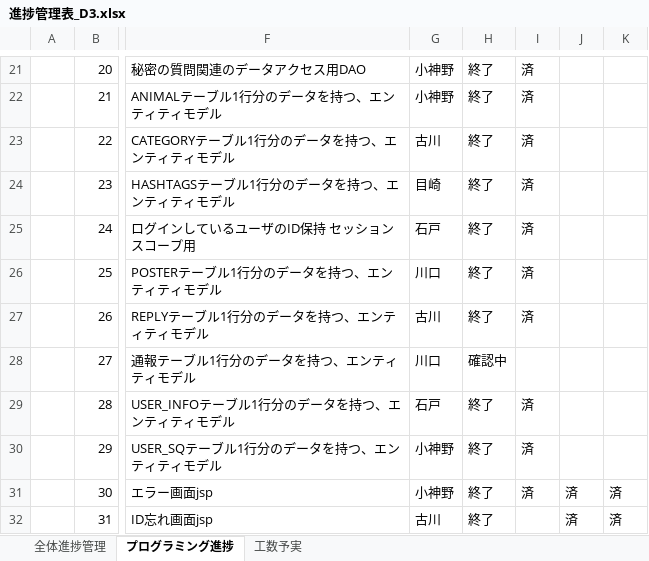
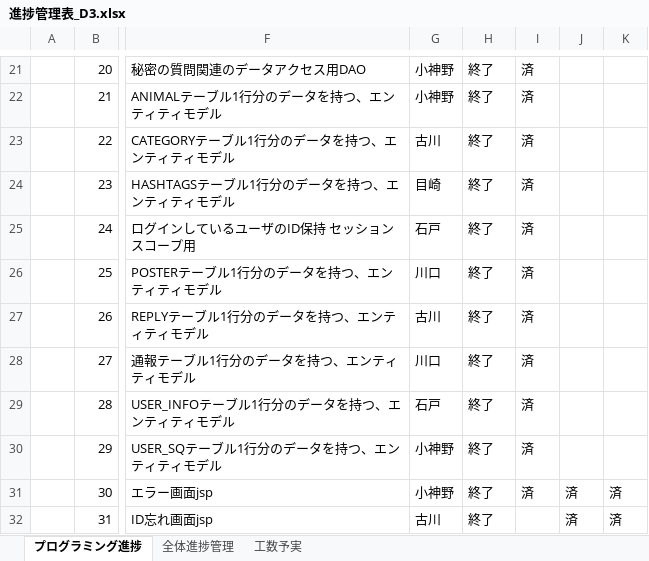
Before and after one commit to dojo2023/D-3, an Excel workbook: doc/進捗管理表_D3.xlsx, sheet プログラミング進捗, drawn as a sheet; only a part is shown, gaps mark what is left out; values as stored, in another font and other column widths than the file's, no cell formats; charts and pictures and conditional formats not drawn; the diff covers the shown part only; the diff names each change by its address in the sheet, - before the commit and + after, or states it on an @@ line.

```diff
--- a/doc/進捗管理表_D3.xlsx (sheet プログラミング進捗)
+++ b/doc/進捗管理表_D3.xlsx (sheet プログラミング進捗)
@@ sheet tab order changed: プログラミング進捗 | 全体進捗管理 | 工数予実 @@
-H28: 確認中
+H28: 終了
-I28: (empty)
+I28: 済
```
Also changed, not shown: 3 removed rows and 31 edited cells elsewhere in this sheet, sheet 全体進捗管理, sheet 工数予実, cell formats, formulas that keep their value, hidden cells, charts or pictures, 2 other files.
